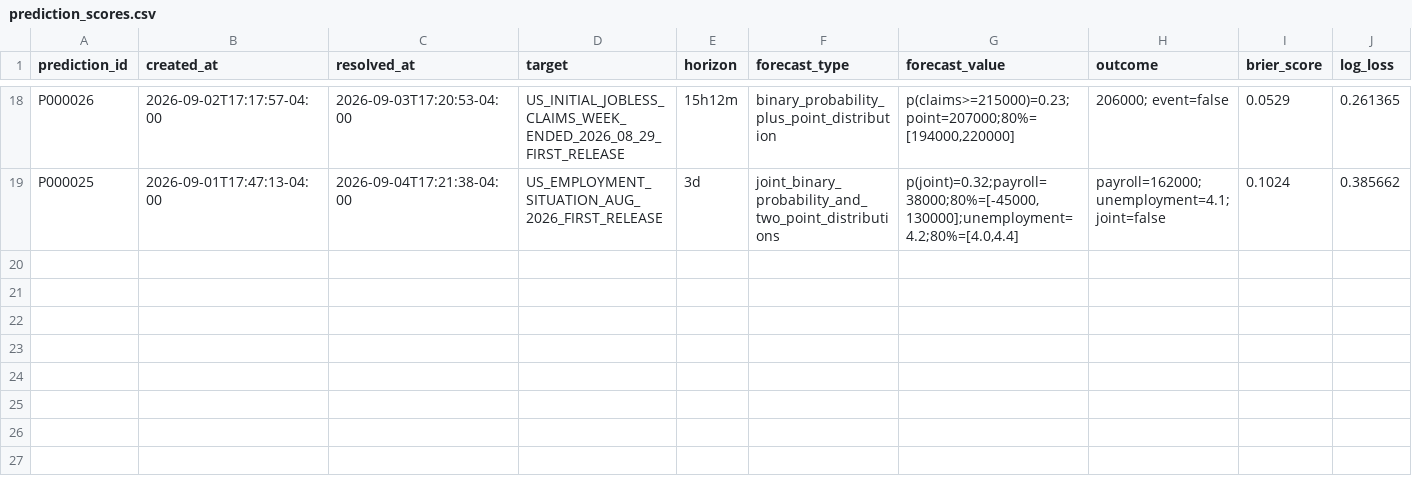
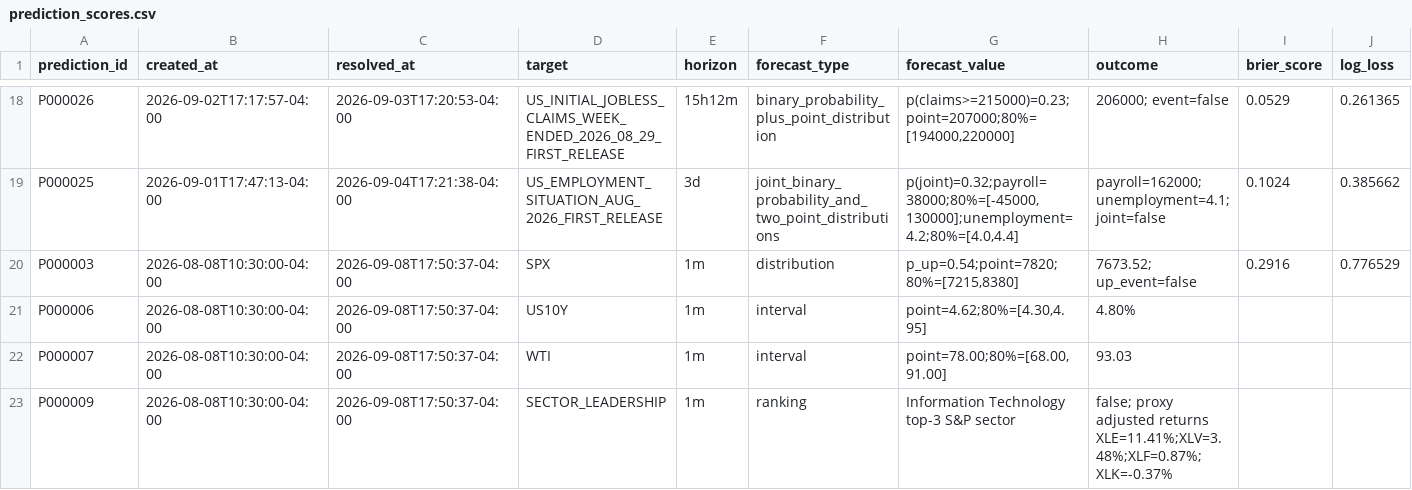
Before and after one commit to 6t8hggfm44-tech/persistent-thinking-using-market-data, a CSV file: evaluations/prediction_scores.csv, drawn as a sheet; only a part is shown, gaps mark what is left out; rows hold the shown columns only; the diff names each change by its address in the sheet, - before the commit and + after, or states it on an @@ line.

```diff
--- a/evaluations/prediction_scores.csv
+++ b/evaluations/prediction_scores.csv
+row 20: P000003 | 2026-08-08T10:30:00-04:00 | 2026-09-08T17:50:37-04:00 | SPX | 1m | distribution | p_up=0.54;point=7820;80%=[7215,8380] | 7673.52; up_event=false | 0.2916 | 0.776529
+row 21: P000006 | 2026-08-08T10:30:00-04:00 | 2026-09-08T17:50:37-04:00 | US10Y | 1m | interval | point=4.62;80%=[4.30,4.95] | 4.80%
+row 22: P000007 | 2026-08-08T10:30:00-04:00 | 2026-09-08T17:50:37-04:00 | WTI | 1m | interval | point=78.00;80%=[68.00,91.00] | 93.03
+row 23: P000009 | 2026-08-08T10:30:00-04:00 | 2026-09-08T17:50:37-04:00 | SECTOR_LEADERSHIP | 1m | ranking | Information Technology top-3 S&P sector | false; proxy adjusted returns XLE=11.41%;XLV=3.48%;XLF=0.87%;XLK=-0.37%
```
Also changed, not shown: 8 other files.
